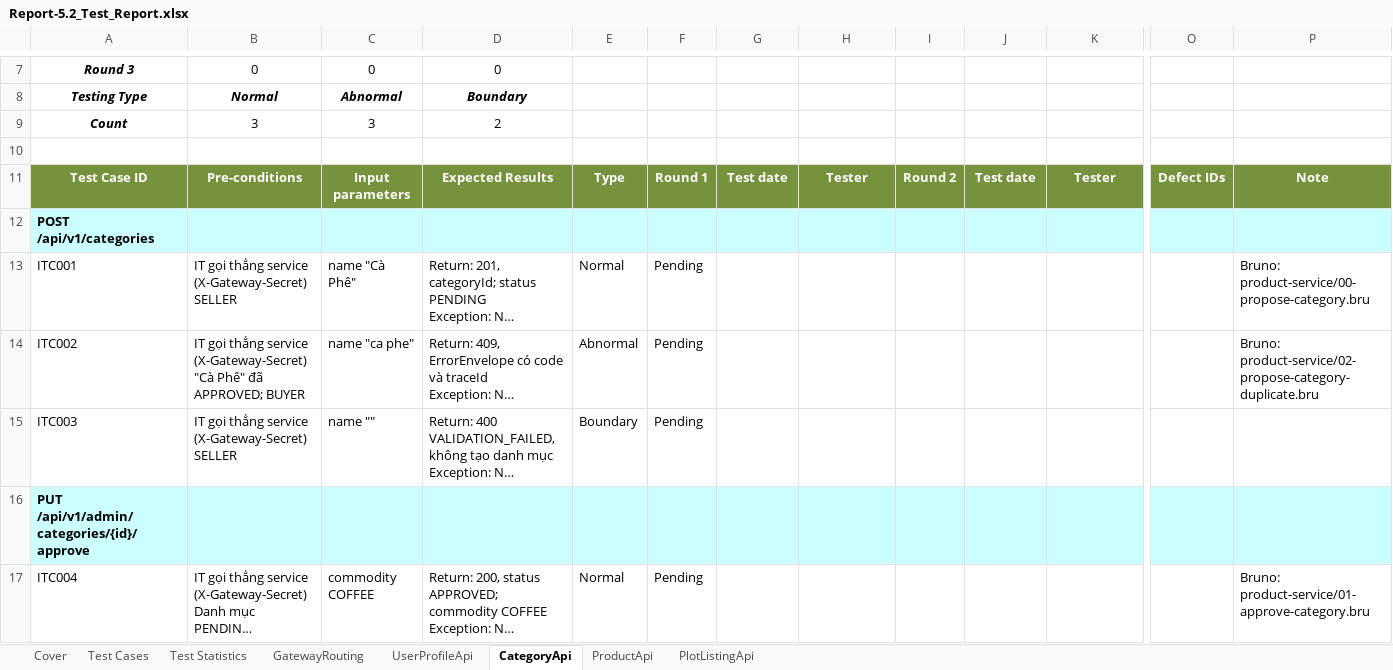
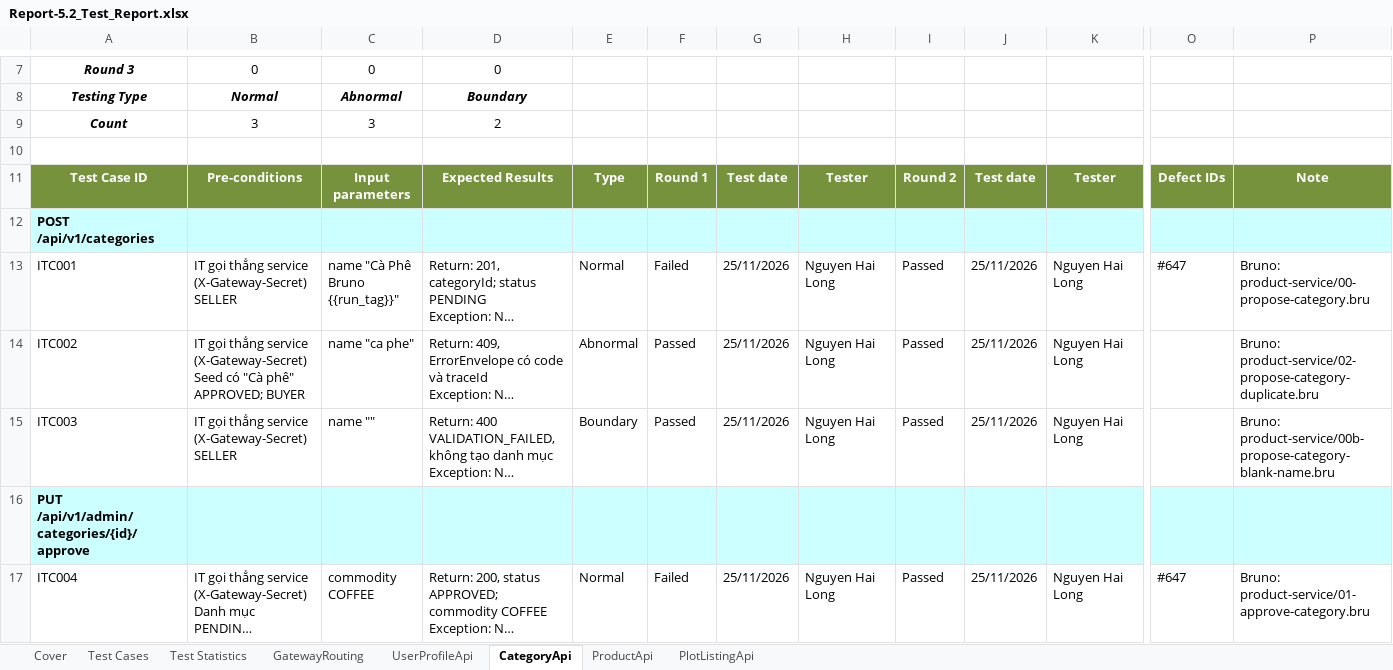
Before and after one commit to redavocado-labs/AgriContract, an Excel workbook: docs/reports/Report-5.2_Test_Report.xlsx, sheet CategoryApi, drawn as a sheet; only a part is shown, gaps mark what is left out; long unchanged cells end in …; values as stored, in another font and other column widths than the file's, no borders; ↵ is a line break in a cell; the diff covers the shown part only; the diff names each change by its address in the sheet, - before the commit and + after, or states it on an @@ line.

Commit message:
docs(reports): Report 5.2 Round 1 and Round 2 from the Bruno runs of 25/11
- Round 1 (commit 36caa3c9): 31 Passed, 17 Failed. Every failure traces to #647: the seeded profiles have no
  verified_email, so POST /api/v1/categories answers 503 and the category, product and listing cases after it
  fail. results/round1/defects.json maps each failed request to #647 for the Defect IDs column.
- Round 2 (same commit, seed from the #647 fix, PR #648): the whole collection re-run, 48 Passed.
- run_bruno_report52.sh takes SEED_DIR for a seed fix that is not merged yet and records its commit; the
  reports are masked (gateway secret, JWTs, machine paths) by redact_reports.py before they are kept.
- A case with a set-up request (03 proposes the category 04 rejects) checks the expected status on its last
  request only. Cover v1.1, change log row, test environment steps updated.

```diff
--- a/docs/reports/Report-5.2_Test_Report.xlsx (sheet CategoryApi)
+++ b/docs/reports/Report-5.2_Test_Report.xlsx (sheet CategoryApi)
-C13: name "Cà Phê"
+C13: name "Cà Phê Bruno {{run_tag}}"
-F13: Pending
+F13: Failed
-G13:G15: (empty)
+G13:G15: 25/11/2026
-H13:H15: (empty)
+H13:H15: Nguyen Hai Long
-I13:I15: (empty)
+I13:I15: Passed
-J13:J15: (empty)
+J13:J15: 25/11/2026
-K13:K15: (empty)
+K13:K15: Nguyen Hai Long
-O13: (empty)
+O13: #647
-B14: …service (X-Gateway-Secret) ↵ "Cà Phê" đã APPROVED; BUYER
+B14: …service (X-Gateway-Secret) ↵ Seed có "Cà phê" APPROVED; BUYER
-F14:F15: Pending
+F14:F15: Passed
-P15: (empty)
+P15: Bruno: product-service/00b-propose-category-blank-name.bru
-F17: Pending
+F17: Failed
-G17: (empty)
+G17: 25/11/2026
-H17: (empty)
+H17: Nguyen Hai Long
-I17: (empty)
+I17: Passed
-J17: (empty)
+J17: 25/11/2026
-K17: (empty)
+K17: Nguyen Hai Long
-O17: (empty)
+O17: #647
```
Also changed, not shown: 33 edited cells elsewhere in this sheet, sheet PlotListingApi, sheet ProductApi, sheet Test Statistics, sheet GatewayRouting, sheet UserProfileApi, sheet Cover, 1 more sheet, charts or pictures, 15 other files.
